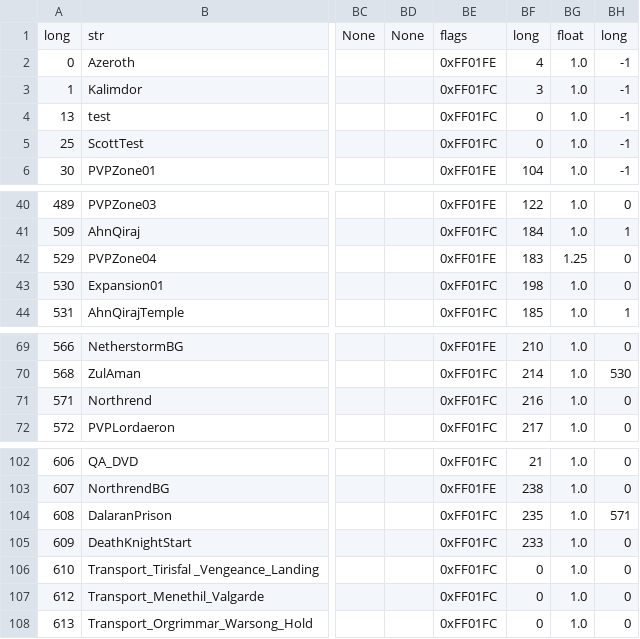
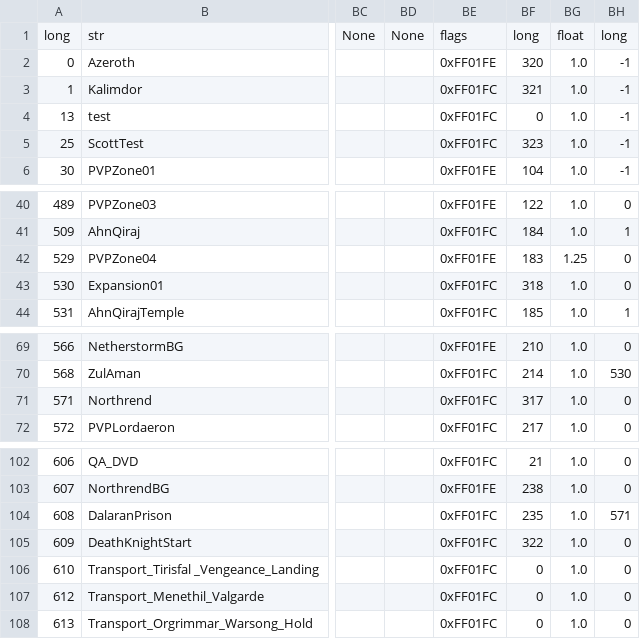
Before and after one commit to DreamCoreRev/EonsDBC, a CSV file: DBFilesClient/csv/Map.dbc.csv, drawn as a sheet; only a part is shown, gaps mark what is left out; the diff names each change by its address in the sheet, - before the commit and + after, or states it on an @@ line.

```diff
--- a/DBFilesClient/csv/Map.dbc.csv
+++ b/DBFilesClient/csv/Map.dbc.csv
-BF2: 4
+BF2: 320
-BF3: 3
+BF3: 321
-BF5: 0
+BF5: 323
-BF43: 198
+BF43: 318
-BF71: 216
+BF71: 317
-BF105: 233
+BF105: 322
```
Also changed, not shown: DBFilesClient/csv/LoadingScreens.dbc.csv, 2 other files.
